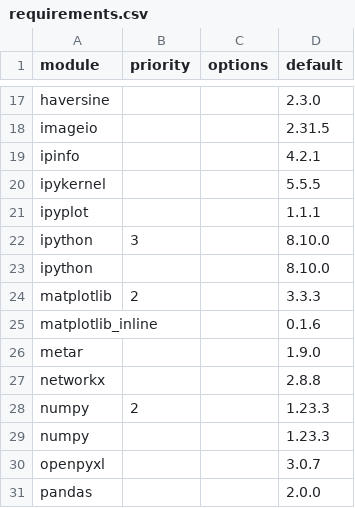
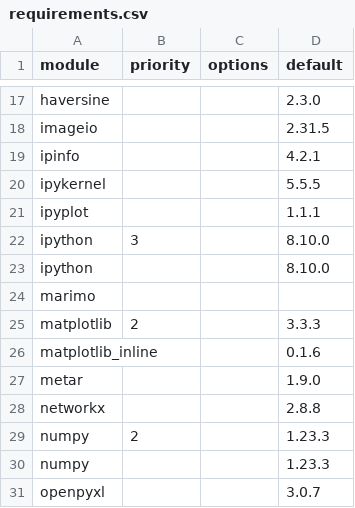
Before and after one commit to arras-energy/gridlabd, a CSV file: python/requirements.csv, drawn as a sheet; only a part is shown, gaps mark what is left out; the shorter side is filled out with more unchanged rows; the diff names each change by its address in the sheet, - before the commit and + after, or states it on an @@ line.

```diff
--- a/python/requirements.csv
+++ b/python/requirements.csv
+row 24: marimo
```
Also changed, not shown: 3 other files.
